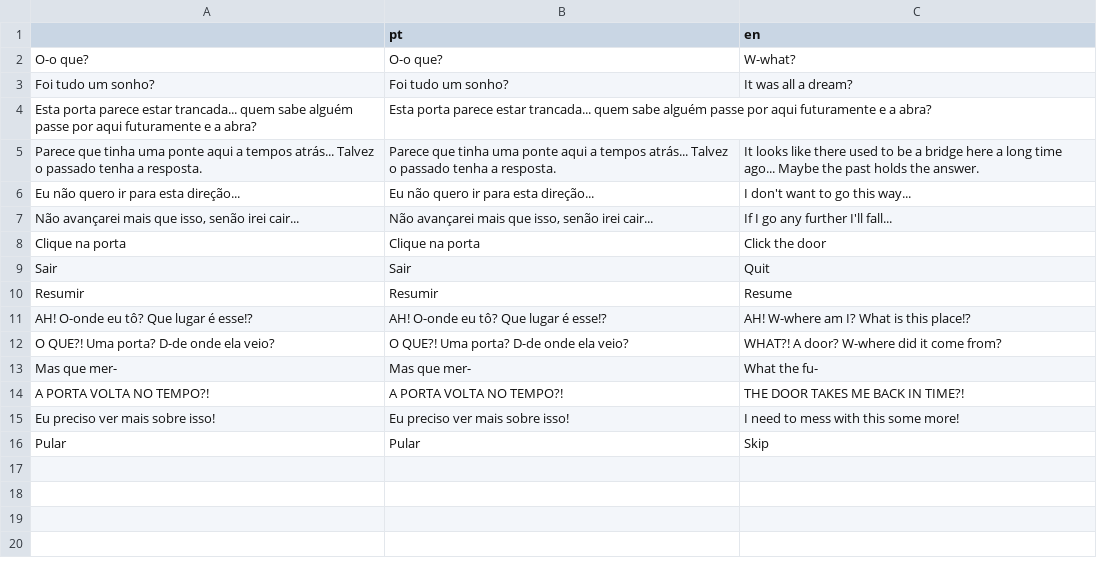
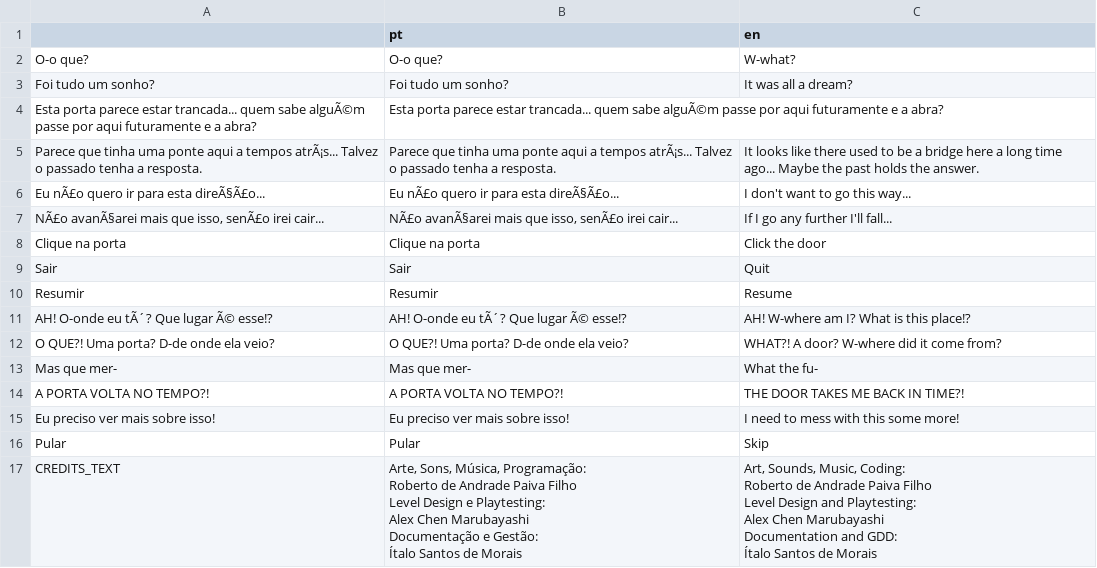
Before and after one commit to GrupoGameJam/GameJam-3EMIB-AlexItaloRoberto, a CSV file: game_translations.csv, drawn as a sheet.

```diff
--- a/game_translations.csv
+++ b/game_translations.csv
@@ -3,6 +3,6 @@ O-o que?,O-o que?,W-what?
 Foi tudo um sonho?,Foi tudo um sonho?,It was all a dream?
-Esta porta parece estar trancada... quem sabe alguém passe por aqui futuramente e a abra?,Esta porta parece estar trancada... quem sabe alguém passe por aqui futuramente e a abra?,
-Parece que tinha uma ponte aqui a tempos atrás... Talvez o passado tenha a resposta.,Parece que tinha uma ponte aqui a tempos atrás... Talvez o passado tenha a resposta.,It looks like there used to be a bridge here a long time ago... Maybe the past holds the answer.
-Eu não quero ir para esta direção...,Eu não quero ir para esta direção...,I don't want to go this way...
-"Não avançarei mais que isso, senão irei cair...","Não avançarei mais que isso, senão irei cair...",If I go any further I'll fall...
+Esta porta parece estar trancada... quem sabe alguÃ©m passe por aqui futuramente e a abra?,Esta porta parece estar trancada... quem sabe alguÃ©m passe por aqui futuramente e a abra?,
+Parece que tinha uma ponte aqui a tempos atrÃ¡s... Talvez o passado tenha a resposta.,Parece que tinha uma ponte aqui a tempos atrÃ¡s... Talvez o passado tenha a resposta.,It looks like there used to be a bridge here a long time ago... Maybe the past holds the answer.
+Eu nÃ£o quero ir para esta direÃ§Ã£o...,Eu nÃ£o quero ir para esta direÃ§Ã£o...,I don't want to go this way...
+"NÃ£o avanÃ§arei mais que isso, senÃ£o irei cair...","NÃ£o avanÃ§arei mais que isso, senÃ£o irei cair...",If I go any further I'll fall...
 Clique na porta,Clique na porta,Click the door
@@ -10,3 +10,3 @@ Sair,Sair,Quit
 Resumir,Resumir,Resume
-AH! O-onde eu tô? Que lugar é esse!?,AH! O-onde eu tô? Que lugar é esse!?,AH! W-where am I? What is this place!?
+AH! O-onde eu tÃ´? Que lugar Ã© esse!?,AH! O-onde eu tÃ´? Que lugar Ã© esse!?,AH! W-where am I? What is this place!?
 O QUE?! Uma porta? D-de onde ela veio?,O QUE?! Uma porta? D-de onde ela veio?,WHAT?! A door? W-where did it come from?
@@ -16 +16,16 @@ Eu preciso ver mais sobre isso!,Eu preciso ver mais sobre isso!,I need to mess w
 Pular,Pular,Skip
+CREDITS_TEXT,"Arte, Sons, Música, Programação:
+Roberto de Andrade Paiva Filho
+
+Level Design e Playtesting:
+Alex Chen Marubayashi
+
+Documentação e Gestão:
+Ítalo Santos de Morais","Art, Sounds, Music, Coding:
+Roberto de Andrade Paiva Filho
+
+Level Design and Playtesting:
+Alex Chen Marubayashi
+
+Documentation and GDD:
+Ítalo Santos de Morais"
```
Also changed, not shown: 30 other files.
